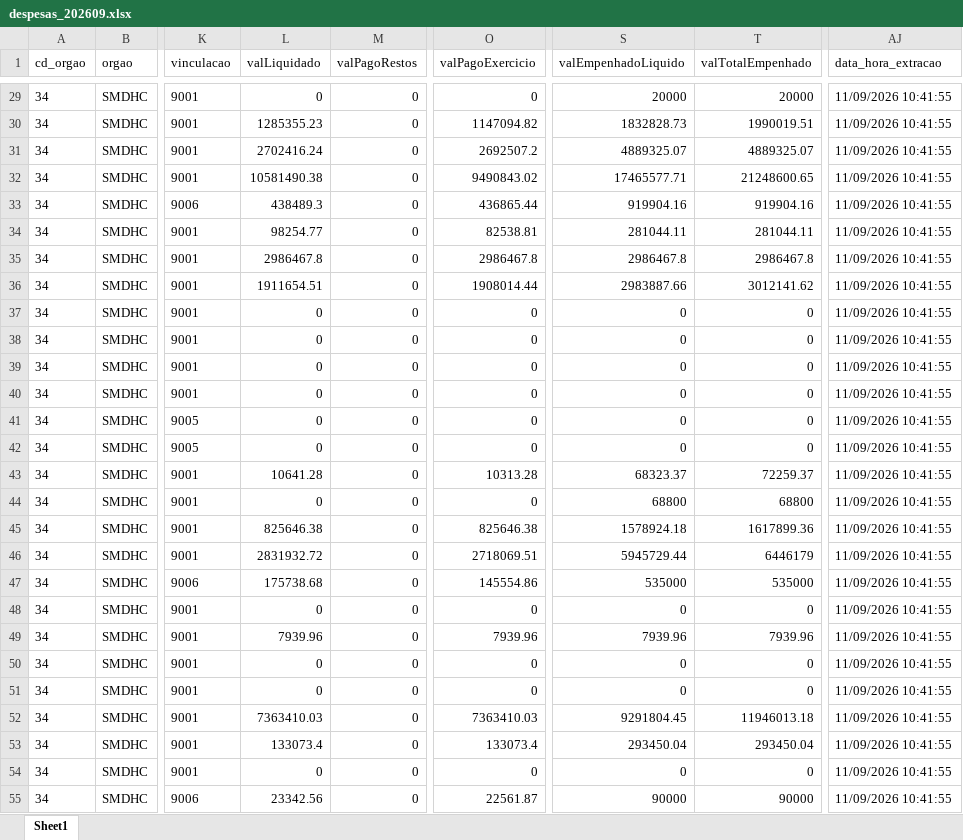
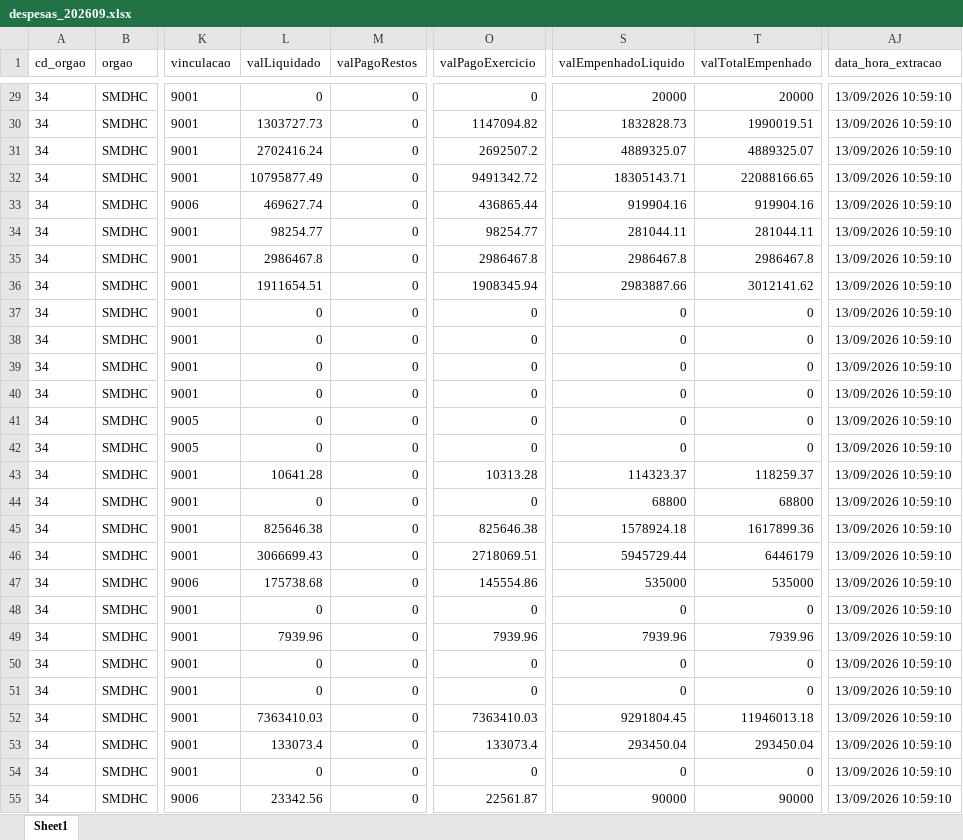
Before and after one commit to NathanSFaita/painel_orcamentario, an Excel workbook: base_despesas/2026/despesas_202609.xlsx, sheet Sheet1, drawn as a sheet; only a part is shown, gaps mark what is left out; values as stored, in another font and other column widths than the file's, no borders; the diff covers the shown part only; the diff names each change by its address in the sheet, - before the commit and + after, or states it on an @@ line.

```diff
--- a/base_despesas/2026/despesas_202609.xlsx (sheet Sheet1)
+++ b/base_despesas/2026/despesas_202609.xlsx (sheet Sheet1)
-AJ29:AJ55 (data_hora_extracao): 11/09/2026 10:41:55
+AJ29:AJ55 (data_hora_extracao): 13/09/2026 10:59:10
-L30 (valLiquidado): 1285355.23
+L30 (valLiquidado): 1303727.73
-L32 (valLiquidado): 10581490.38
+L32 (valLiquidado): 10795877.49
-O32 (valPagoExercicio): 9490843.02
+O32 (valPagoExercicio): 9491342.72
-S32 (valEmpenhadoLiquido): 17465577.71
+S32 (valEmpenhadoLiquido): 18305143.71
-T32 (valTotalEmpenhado): 21248600.65
+T32 (valTotalEmpenhado): 22088166.65
-L33 (valLiquidado): 438489.3
+L33 (valLiquidado): 469627.74
-O34 (valPagoExercicio): 82538.81
+O34 (valPagoExercicio): 98254.77
-O36 (valPagoExercicio): 1908014.44
+O36 (valPagoExercicio): 1908345.94
-S43 (valEmpenhadoLiquido): 68323.37
+S43 (valEmpenhadoLiquido): 114323.37
-T43 (valTotalEmpenhado): 72259.37
+T43 (valTotalEmpenhado): 118259.37
-L46 (valLiquidado): 2831932.72
+L46 (valLiquidado): 3066699.43
```
Also changed, not shown: 242 edited cells elsewhere in this sheet, 4 other files.
